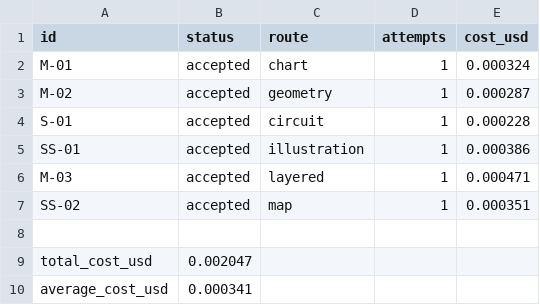
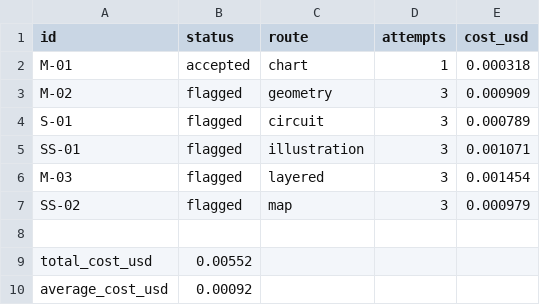
Before and after one commit to ishanmurali1058/image-generation-pipeline, a CSV file: outputs/summary.csv, drawn as a sheet.

Commit message:
Ran sample questions with chart route

```diff
--- a/outputs/summary.csv
+++ b/outputs/summary.csv
@@ -1,10 +1,10 @@
 id,status,route,attempts,cost_usd
-M-01,accepted,chart,1,0.000324
-M-02,accepted,geometry,1,0.000287
-S-01,accepted,circuit,1,0.000228
-SS-01,accepted,illustration,1,0.000386
-M-03,accepted,layered,1,0.000471
-SS-02,accepted,map,1,0.000351
+M-01,accepted,chart,1,0.000318
+M-02,flagged,geometry,3,0.000909
+S-01,flagged,circuit,3,0.000789
+SS-01,flagged,illustration,3,0.001071
+M-03,flagged,layered,3,0.001454
+SS-02,flagged,map,3,0.000979
 
-total_cost_usd,0.002047
-average_cost_usd,0.000341
+total_cost_usd,0.00552
+average_cost_usd,0.00092
```
Also changed, not shown: 16 other files.
